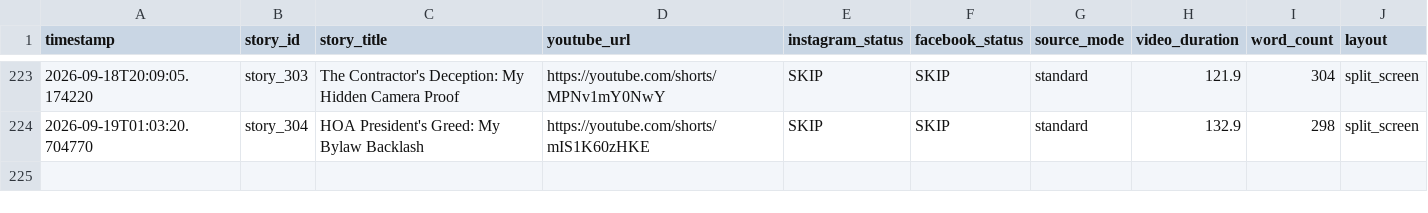
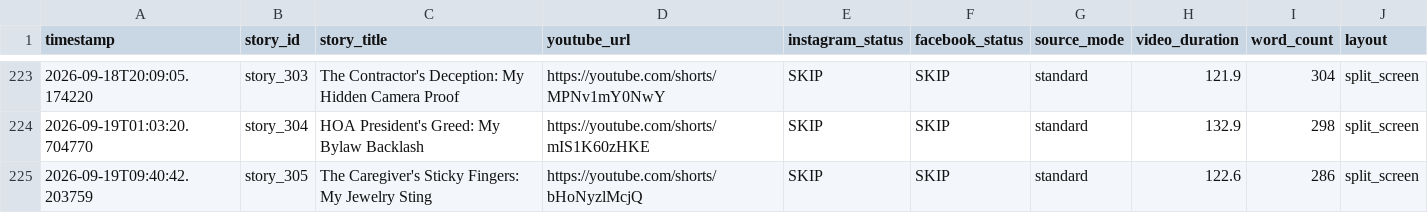
Before and after one commit to AddyCuber/reels-on-rails, a CSV file: upload_log.csv, drawn as a sheet; only a part is shown, gaps mark what is left out; the diff names each change by its address in the sheet, - before the commit and + after, or states it on an @@ line.

```diff
--- a/upload_log.csv
+++ b/upload_log.csv
+row 225: 2026-09-19T09:40:42.203759 | story_305 | The Caregiver's Sticky Fingers: My Jewelry Sting | https://youtube.com/shorts/bHoNyzlMcjQ | SKIP | SKIP | standard | 122.6 | 286 | split_screen
```
Also changed, not shown: 3 other files.
